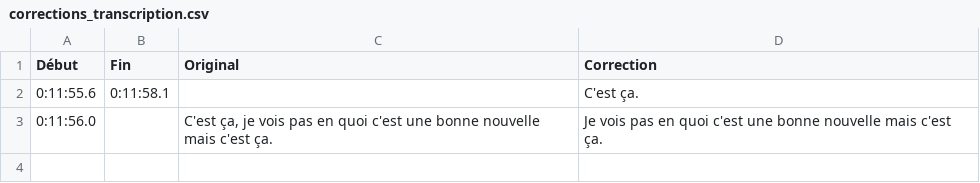
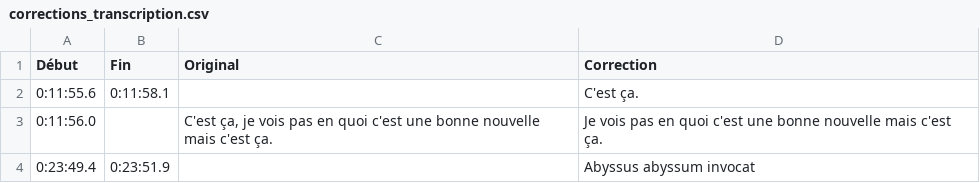
Before and after one commit to Uriopass/DomusQuietusDomus, a CSV file: corrections_transcription.csv, drawn as a sheet.

Commit message:
Sous-titres 0:23:49.4 : ligne ajoutée « Abyssus abyssum invocat »

```diff
--- a/corrections_transcription.csv
+++ b/corrections_transcription.csv
@@ -3 +3,2 @@ Début,Fin,Original,Correction
 0:11:56.0,,"C'est ça, je vois pas en quoi c'est une bonne nouvelle mais c'est ça.",Je vois pas en quoi c'est une bonne nouvelle mais c'est ça.
+0:23:49.4,0:23:51.9,,Abyssus abyssum invocat
```
